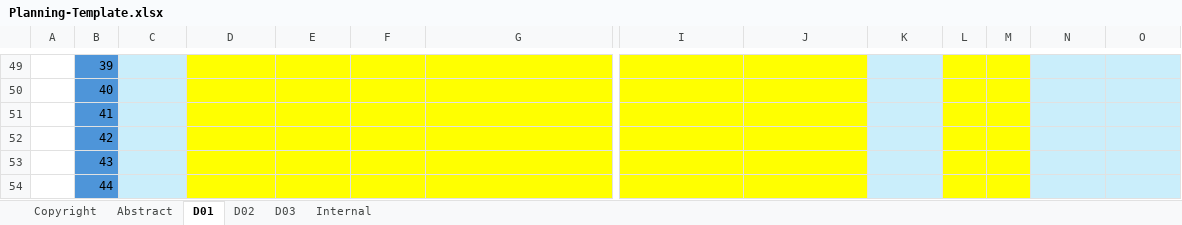
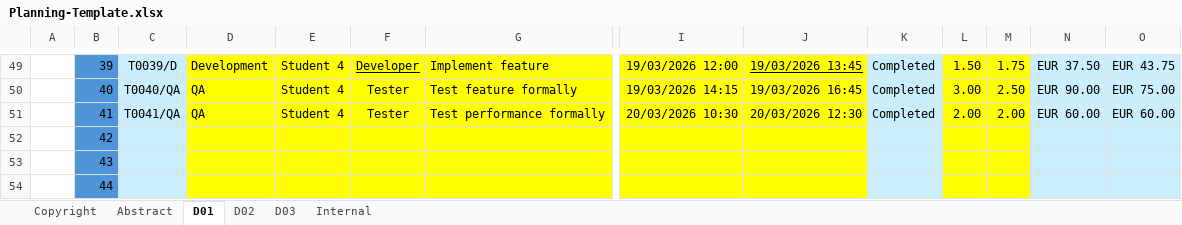
Before and after one commit to Flamyon/Acme-Starters, an Excel workbook: Planning-Template.xlsx, sheet D01, drawn as a sheet; only a part is shown, gaps mark what is left out; values as stored, in another font and other column widths than the file's, no borders; conditional formats not drawn; the diff covers the shown part only; the diff names each change by its address in the sheet, - before the commit and + after, or states it on an @@ line.

```diff
--- a/Planning-Template.xlsx (sheet D01)
+++ b/Planning-Template.xlsx (sheet D01)
-C49: (empty)
+C49: T0039/D
-D49: (empty)
+D49: Development
-E49:E51: (empty)
+E49:E51: Student 4
-F49: (empty)
+F49: Developer
-G49: (empty)
+G49: Implement feature
-I49: (empty)
+I49: 19/03/2026 12:00
-J49: (empty)
+J49: 19/03/2026 13:45
-K49:K51: (empty)
+K49:K51: Completed
-L49: (empty)
+L49: 1.50
-M49: (empty)
+M49: 1.75
-N49: (empty)
+N49: EUR 37.50
-O49: (empty)
+O49: EUR 43.75
-C50: (empty)
+C50: T0040/QA
-D50:D51: (empty)
+D50:D51: QA
-F50:F51: (empty)
+F50:F51: Tester
-G50: (empty)
+G50: Test feature formally
-I50: (empty)
+I50: 19/03/2026 14:15
-J50: (empty)
+J50: 19/03/2026 16:45
-L50: (empty)
+L50: 3.00
-M50: (empty)
+M50: 2.50
-N50: (empty)
+N50: EUR 90.00
-O50: (empty)
+O50: EUR 75.00
-C51: (empty)
+C51: T0041/QA
-G51: (empty)
+G51: Test performance formally
-I51: (empty)
+I51: 20/03/2026 10:30
-J51: (empty)
+J51: 20/03/2026 12:30
-L51: (empty)
+L51: 2.00
-M51: (empty)
+M51: 2.00
-N51: (empty)
+N51: EUR 60.00
-O51: (empty)
+O51: EUR 60.00
```
Also changed, not shown: 70 edited cells elsewhere in this sheet, sheet D02, 1 other file.
